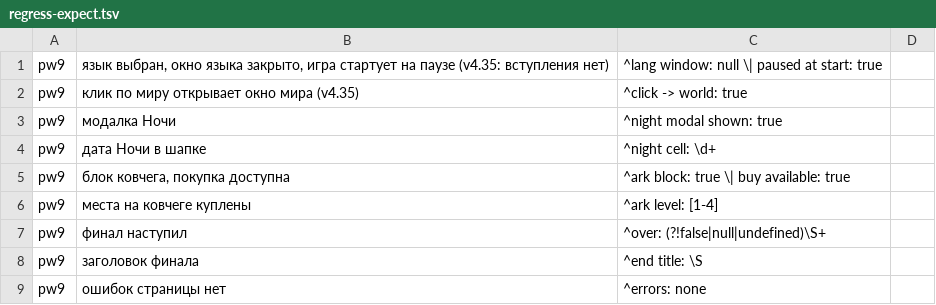
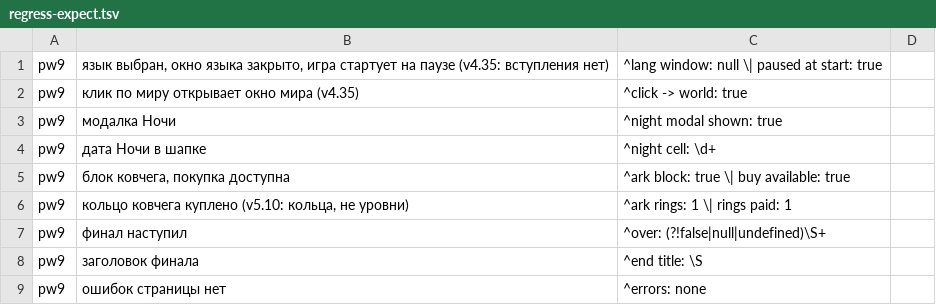
Before and after one commit to bakenton/last-berth, a TSV file: tools/regress-expect.tsv, drawn as a sheet; only a part is shown.

```diff
--- a/tools/regress-expect.tsv
+++ b/tools/regress-expect.tsv
@@ -5,3 +5,3 @@ pw9	дата Ночи в шапке	^night cell: \d+
 pw9	блок ковчега, покупка доступна	^ark block: true \| buy available: true
-pw9	места на ковчеге куплены	^ark level: [1-4]
+pw9	кольцо ковчега куплено (v5.10: кольца, не уровни)	^ark rings: 1 \| rings paid: 1
 pw9	финал наступил	^over: (?!false|null|undefined)\S+
```
Also changed, not shown: tools/sim-baseline.tsv, work/new-texts.tsv, 31 other files.
